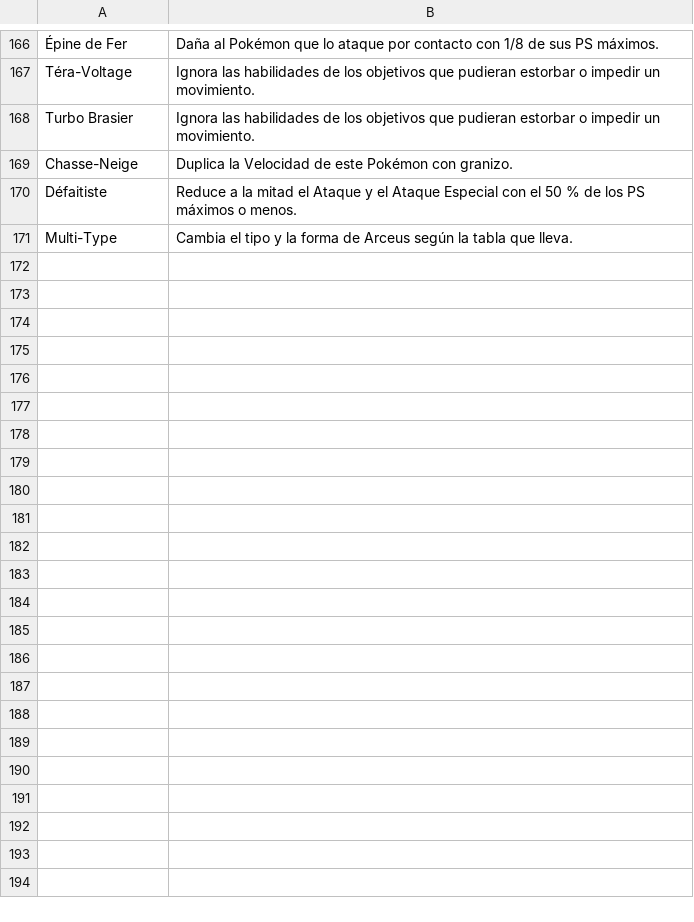
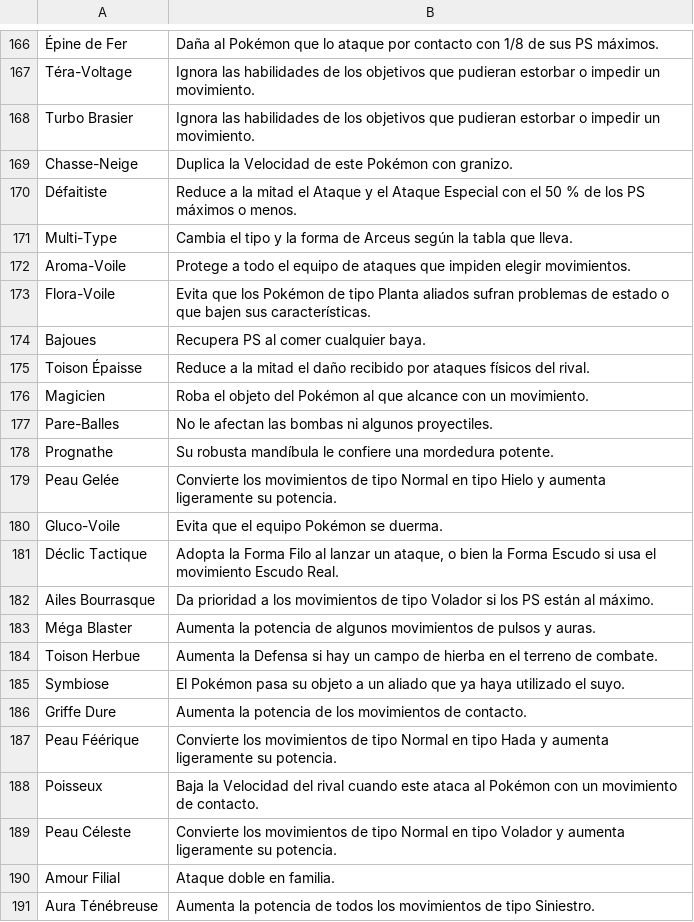
Before and after one commit to mrdbmyla/PKLab, a TSV file: data/i18n_es_abilities.tsv, drawn as a sheet; only a part is shown, gaps mark what is left out; the diff covers the shown part only.

```diff
--- a/data/i18n_es_abilities.tsv
+++ b/data/i18n_es_abilities.tsv
@@ -171 +171,21 @@ Défaitiste	Reduce a la mitad el Ataque y el Ataque Especial con el 50 % de los
 Multi-Type	Cambia el tipo y la forma de Arceus según la tabla que lleva.
+Aroma-Voile	Protege a todo el equipo de ataques que impiden elegir movimientos.
+Flora-Voile	Evita que los Pokémon de tipo Planta aliados sufran problemas de estado o que bajen sus características.
+Bajoues	Recupera PS al comer cualquier baya.
+Toison Épaisse	Reduce a la mitad el daño recibido por ataques físicos del rival.
+Magicien	Roba el objeto del Pokémon al que alcance con un movimiento.
+Pare-Balles	No le afectan las bombas ni algunos proyectiles.
+Prognathe	Su robusta mandíbula le confiere una mordedura potente.
+Peau Gelée	Convierte los movimientos de tipo Normal en tipo Hielo y aumenta ligeramente su potencia.
+Gluco-Voile	Evita que el equipo Pokémon se duerma.
+Déclic Tactique	Adopta la Forma Filo al lanzar un ataque, o bien la Forma Escudo si usa el movimiento Escudo Real.
+Ailes Bourrasque	Da prioridad a los movimientos de tipo Volador si los PS están al máximo.
+Méga Blaster	Aumenta la potencia de algunos movimientos de pulsos y auras.
+Toison Herbue	Aumenta la Defensa si hay un campo de hierba en el terreno de combate.
+Symbiose	El Pokémon pasa su objeto a un aliado que ya haya utilizado el suyo.
+Griffe Dure	Aumenta la potencia de los movimientos de contacto.
+Peau Féérique	Convierte los movimientos de tipo Normal en tipo Hada y aumenta ligeramente su potencia.
+Poisseux	Baja la Velocidad del rival cuando este ataca al Pokémon con un movimiento de contacto.
+Peau Céleste	Convierte los movimientos de tipo Normal en tipo Volador y aumenta ligeramente su potencia.
+Amour Filial	Ataque doble en familia.
+Aura Ténébreuse	Aumenta la potencia de todos los movimientos de tipo Siniestro.
```
Also changed, not shown: 46 added rows elsewhere in this file, data/i18n_en_abilities.tsv, 25 other files.
